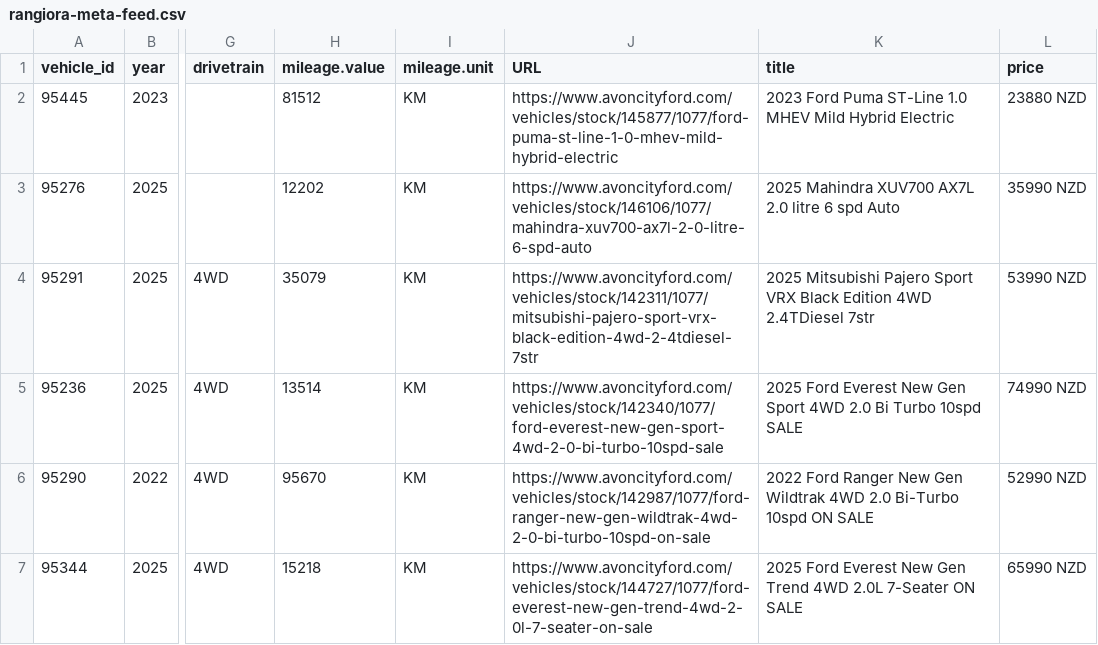
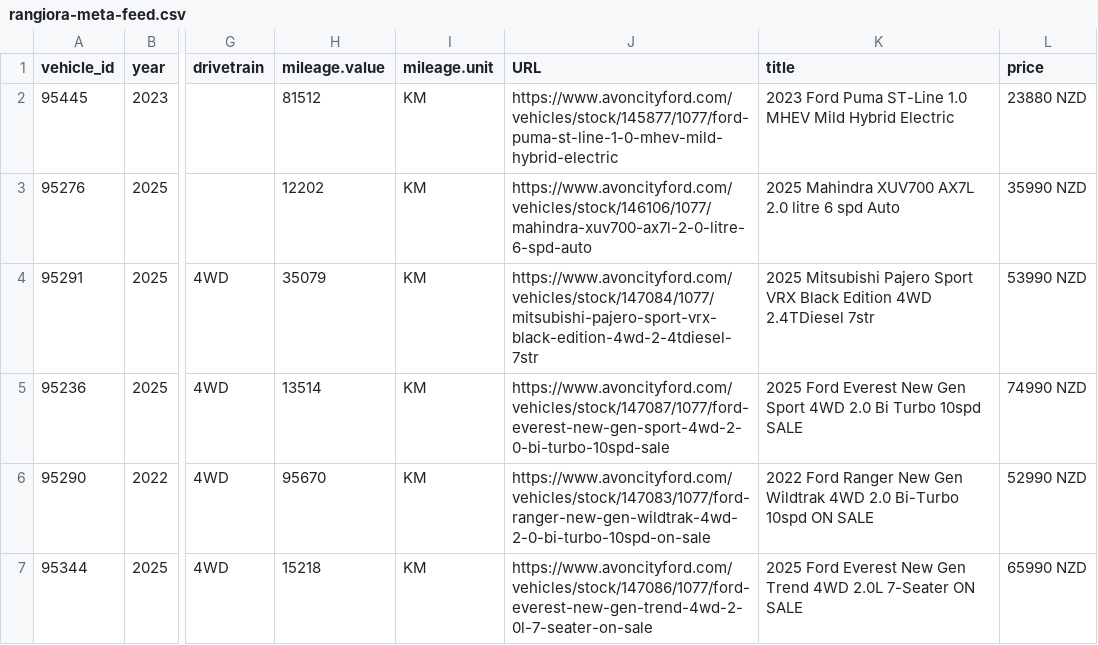
Before and after one commit to AshAcf/acf-meta-feed, a CSV file: public/rangiora-meta-feed.csv, drawn as a sheet; only a part is shown, gaps mark what is left out; the diff covers the shown part only; the diff names each change by its address in the sheet, - before the commit and + after, or states it on an @@ line.

Commit message:
Update corrected vehicle feed

```diff
--- a/public/rangiora-meta-feed.csv
+++ b/public/rangiora-meta-feed.csv
-J4 (URL): https://www.avoncityford.com/vehicles/stock/142311/1077/mitsubishi-pajero-sport-vrx-black-edition-4wd-2-4tdiesel-7str
+J4 (URL): https://www.avoncityford.com/vehicles/stock/147084/1077/mitsubishi-pajero-sport-vrx-black-edition-4wd-2-4tdiesel-7str
-J5 (URL): https://www.avoncityford.com/vehicles/stock/142340/1077/ford-everest-new-gen-sport-4wd-2-0-bi-turbo-10spd-sale
+J5 (URL): https://www.avoncityford.com/vehicles/stock/147087/1077/ford-everest-new-gen-sport-4wd-2-0-bi-turbo-10spd-sale
-J6 (URL): https://www.avoncityford.com/vehicles/stock/142987/1077/ford-ranger-new-gen-wildtrak-4wd-2-0-bi-turbo-10spd-on-sale
+J6 (URL): https://www.avoncityford.com/vehicles/stock/147083/1077/ford-ranger-new-gen-wildtrak-4wd-2-0-bi-turbo-10spd-on-sale
-J7 (URL): https://www.avoncityford.com/vehicles/stock/144727/1077/ford-everest-new-gen-trend-4wd-2-0l-7-seater-on-sale
+J7 (URL): https://www.avoncityford.com/vehicles/stock/147086/1077/ford-everest-new-gen-trend-4wd-2-0l-7-seater-on-sale
```
Also changed, not shown: 1 removed row and 8 edited cells elsewhere in this file, 3 other files.
